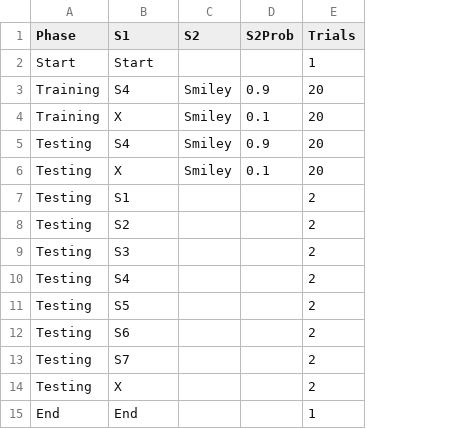
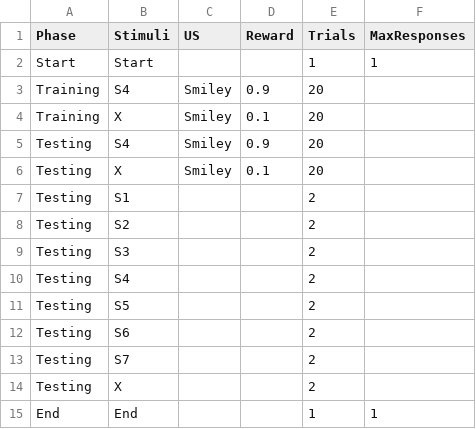
Before and after one commit to drghirlanda/alex, a CSV file: Examples/Generalization/Design/Phases.csv, drawn as a sheet; the diff names each change by its address in the sheet, - before the commit and + after, or states it on an @@ line.

Commit message:
Generalization example is functional

```diff
--- a/Examples/Generalization/Design/Phases.csv
+++ b/Examples/Generalization/Design/Phases.csv
+column F (MaxResponses), rows 2-15: 1 |  |  |  |  |  |  |  |  |  |  |  |  | 1
-B1: S1
+B1: Stimuli
-C1: S2
+C1: US
-D1: S2Prob
+D1: Reward
```
Also changed, not shown: Examples/Generalization/Design/Stimuli.csv, 1 other file.
